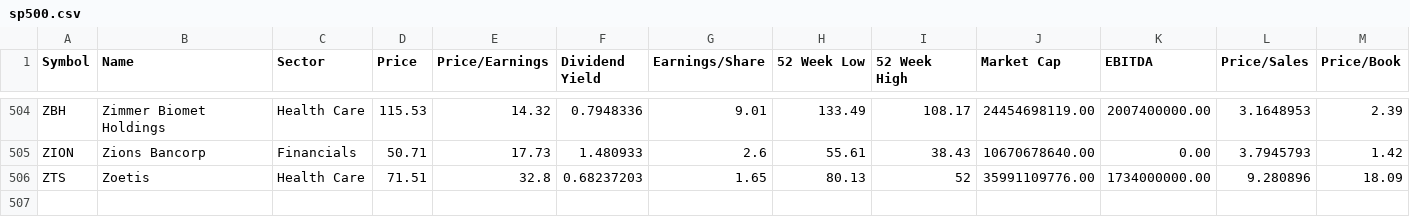
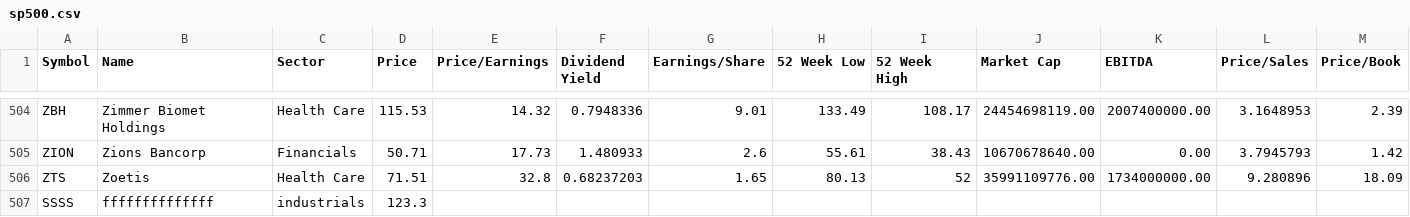
Before and after one commit to studentPy35/Lesson2, a CSV file: sp500_project/sp500.csv, drawn as a sheet; only a part is shown, gaps mark what is left out; rows hold the shown columns only; the diff names each change by its address in the sheet, - before the commit and + after, or states it on an @@ line.

Commit message:
Create sp500_project.

```diff
--- a/sp500_project/sp500.csv
+++ b/sp500_project/sp500.csv
+row 507: SSSS | ffffffffffffff | industrials | 123.3
```
Also changed, not shown: 6 other files.
